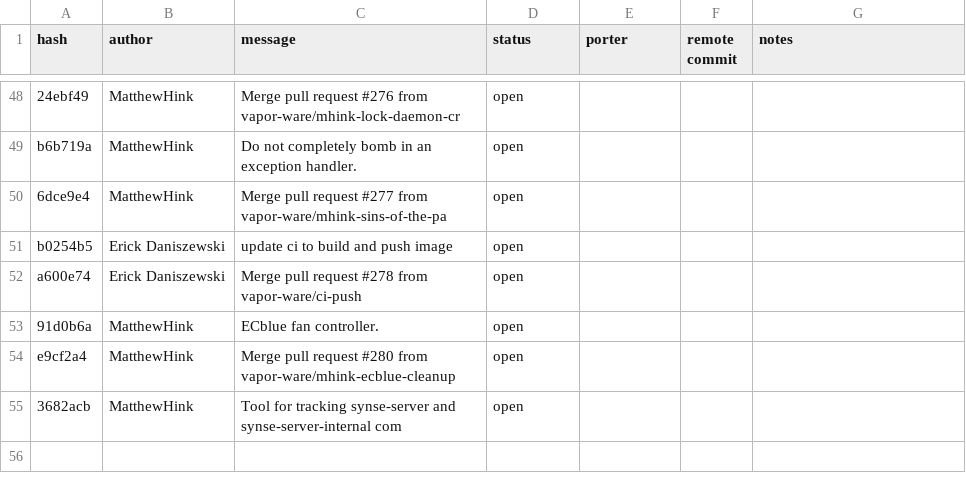
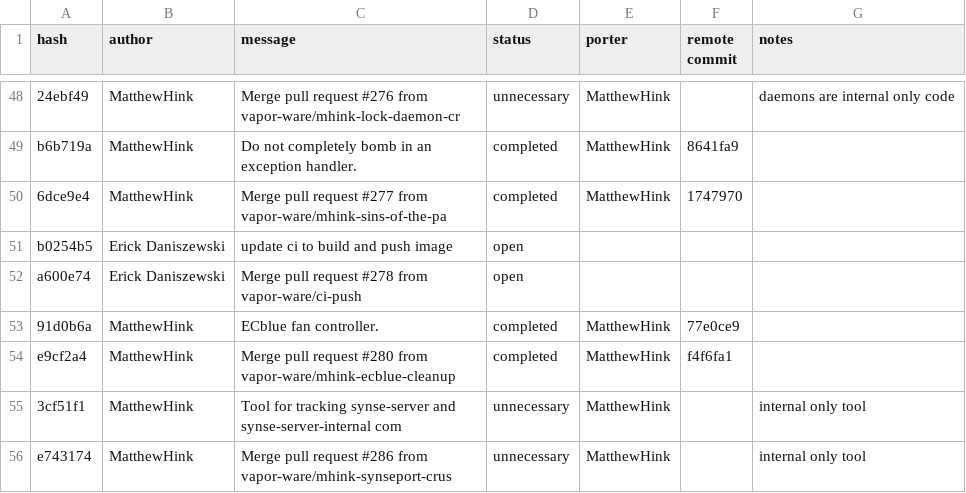
Before and after one commit to vapor-ware/synse-server, a CSV file: tools/synseport/synse-server-internal.csv, drawn as a sheet; only a part is shown, gaps mark what is left out; removed rows and columns are numbered as before the commit, all else as after; the diff covers the shown part only; the diff names each change by its address in the sheet, - before the commit and + after, or states it on an @@ line.

Commit message:
Updating tracking commit data.

```diff
--- a/tools/synseport/synse-server-internal.csv
+++ b/tools/synseport/synse-server-internal.csv
-D48 (status): open
+D48 (status): unnecessary
-E48:E50 (porter): (empty)
+E48:E50 (porter): MatthewHink
-G48 (notes): (empty)
+G48 (notes): daemons are internal only code
-D49:D50 (status): open
+D49:D50 (status): completed
-F49 (remote commit): (empty)
+F49 (remote commit): 8641fa9
-F50 (remote commit): (empty)
+F50 (remote commit): 1747970
-D53:D54 (status): open
+D53:D54 (status): completed
-E53:E54 (porter): (empty)
+E53:E54 (porter): MatthewHink
-F53 (remote commit): (empty)
+F53 (remote commit): 77e0ce9
-F54 (remote commit): (empty)
+F54 (remote commit): f4f6fa1
-row 55: 3682acb | MatthewHink | Tool for tracking synse-server and synse-server-internal com | open
+row 55: 3cf51f1 | MatthewHink | Tool for tracking synse-server and synse-server-internal com | unnecessary | MatthewHink |  | internal only tool
+row 56: e743174 | MatthewHink | Merge pull request #286 from vapor-ware/mhink-synseport-crus | unnecessary | MatthewHink |  | internal only tool
```
Also changed, not shown: 139 edited cells elsewhere in this file, tools/synseport/synse-server.csv, 2 other files.
